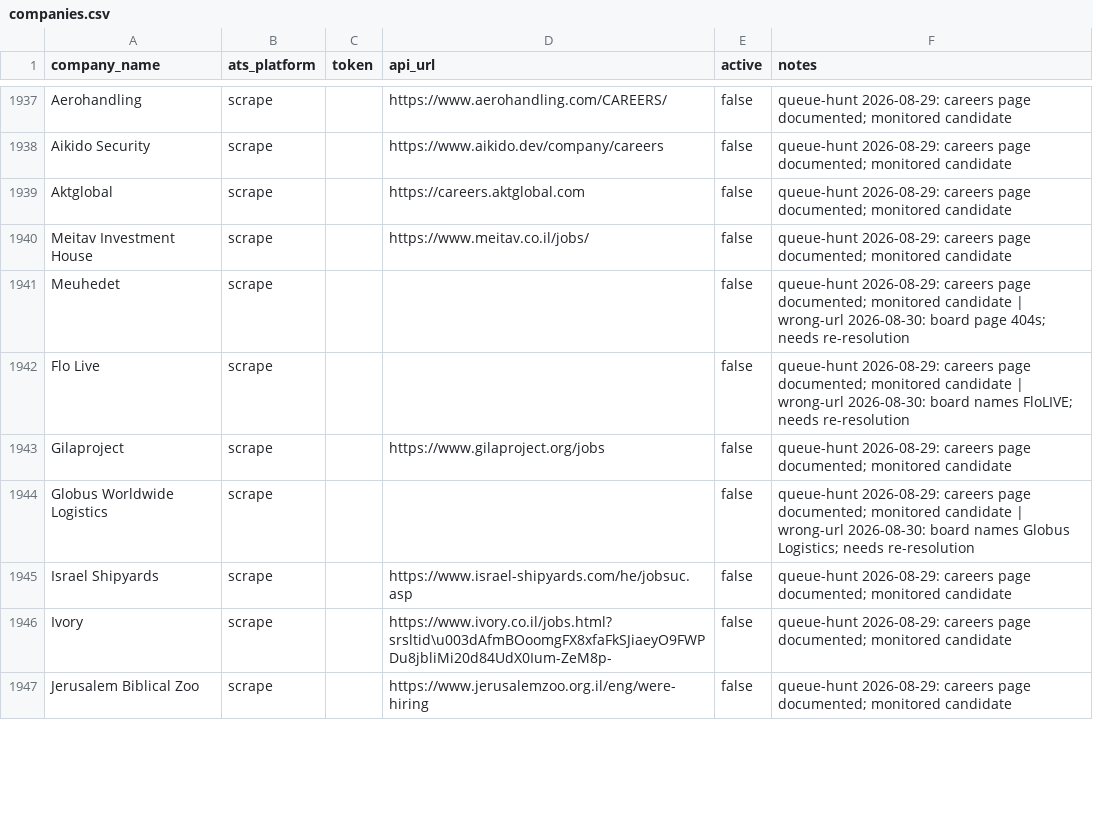
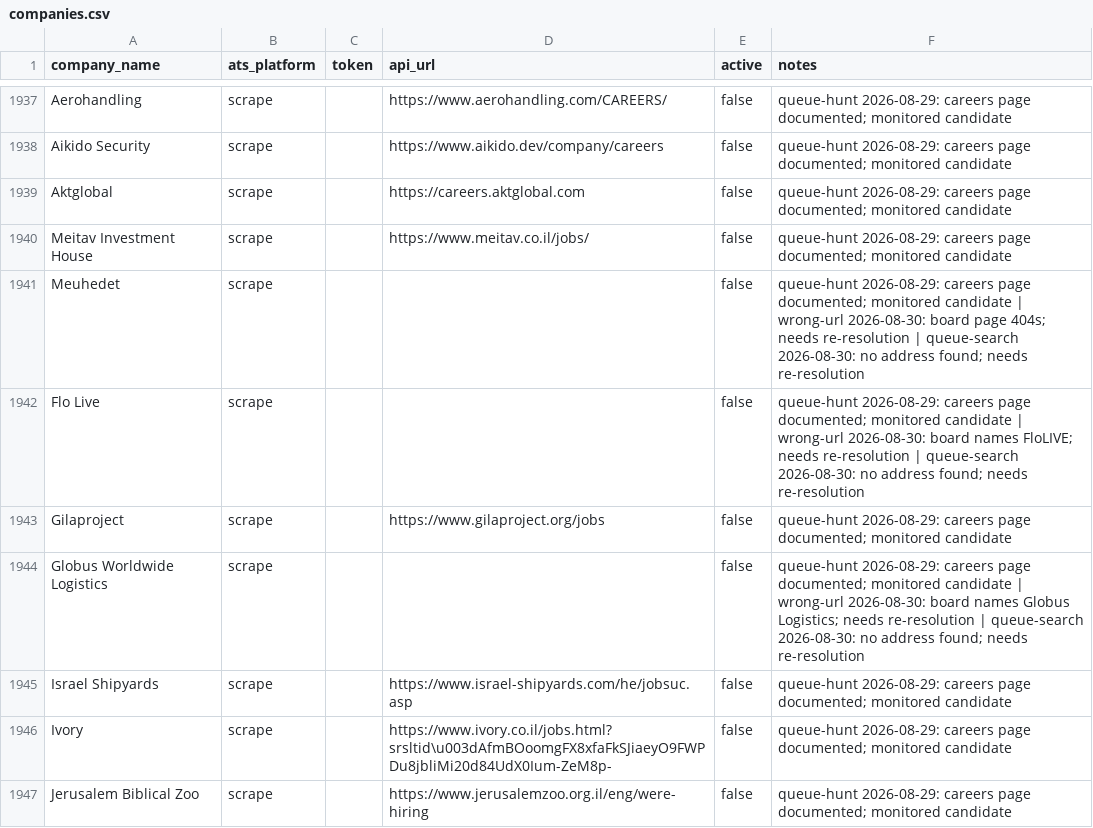
Before and after one commit to AnalystJobsIL/pipeline, a CSV file: companies.csv, drawn as a sheet; only a part is shown, gaps mark what is left out; the diff covers the shown part only.

```diff
--- a/companies.csv
+++ b/companies.csv
@@ -1940,6 +1940,6 @@ Aktglobal,scrape,,https://careers.aktglobal.com,false,queue-hunt 2026-08-29: car
 Meitav Investment House,scrape,,https://www.meitav.co.il/jobs/,false,queue-hunt 2026-08-29: careers page documented; monitored candidate
-Meuhedet,scrape,,,false,queue-hunt 2026-08-29: careers page documented; monitored candidate | wrong-url 2026-08-30: board page 404s; needs re-resolution
-Flo Live,scrape,,,false,queue-hunt 2026-08-29: careers page documented; monitored candidate | wrong-url 2026-08-30: board names FloLIVE; needs re-resolution
+Meuhedet,scrape,,,false,queue-hunt 2026-08-29: careers page documented; monitored candidate | wrong-url 2026-08-30: board page 404s; needs re-resolution | queue-search 2026-08-30: no address found; needs re-resolution
+Flo Live,scrape,,,false,queue-hunt 2026-08-29: careers page documented; monitored candidate | wrong-url 2026-08-30: board names FloLIVE; needs re-resolution | queue-search 2026-08-30: no address found; needs re-resolution
 Gilaproject,scrape,,https://www.gilaproject.org/jobs,false,queue-hunt 2026-08-29: careers page documented; monitored candidate
-Globus Worldwide Logistics,scrape,,,false,queue-hunt 2026-08-29: careers page documented; monitored candidate | wrong-url 2026-08-30: board names Globus Logistics; needs re-resolution
+Globus Worldwide Logistics,scrape,,,false,queue-hunt 2026-08-29: careers page documented; monitored candidate | wrong-url 2026-08-30: board names Globus Logistics; needs re-resolution | queue-search 2026-08-30: no address found; needs re-resolution
 Israel Shipyards,scrape,,https://www.israel-shipyards.com/he/jobsuc.asp,false,queue-hunt 2026-08-29: careers page documented; monitored candidate
```
Also changed, not shown: 145 edited cells elsewhere in this file, 3 other files.
